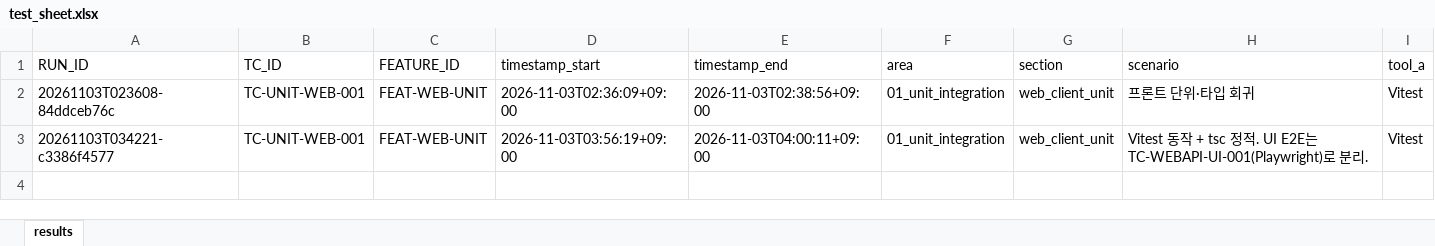
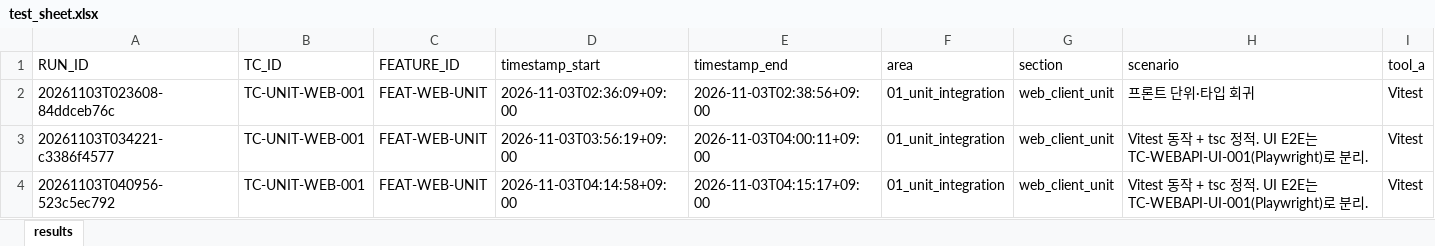
Before and after one commit to siren8289/IF_v2, an Excel workbook: qa/results/01_unit_integration/web_client_unit/2026-11-03/test_sheet.xlsx, sheet results, drawn as a sheet; only a part is shown; values as stored, in another font and other column widths than the file's, no borders; rows hold the shown columns only; the diff names each change by its address in the sheet, - before the commit and + after, or states it on an @@ line.

```diff
--- a/qa/results/01_unit_integration/web_client_unit/2026-11-03/test_sheet.xlsx (sheet results)
+++ b/qa/results/01_unit_integration/web_client_unit/2026-11-03/test_sheet.xlsx (sheet results)
+row 4: 20261103T040956-523c5ec792 | TC-UNIT-WEB-001 | FEAT-WEB-UNIT | 2026-11-03T04:14:58+09:00 | 2026-11-03T04:15:17+09:00 | 01_unit_integration | web_client_unit | Vitest 동작 + tsc 정적. UI E2E는 TC-WEBAPI-UI-001(Playwright)로 분리. | Vitest
```
Also changed, not shown: qa/results/01_unit_integration/spring_assessment/2026-11-03/test_sheet.xlsx, qa/results/02_web_api/ai_api/2026-11-03/test_sheet.xlsx, 22 other files.
